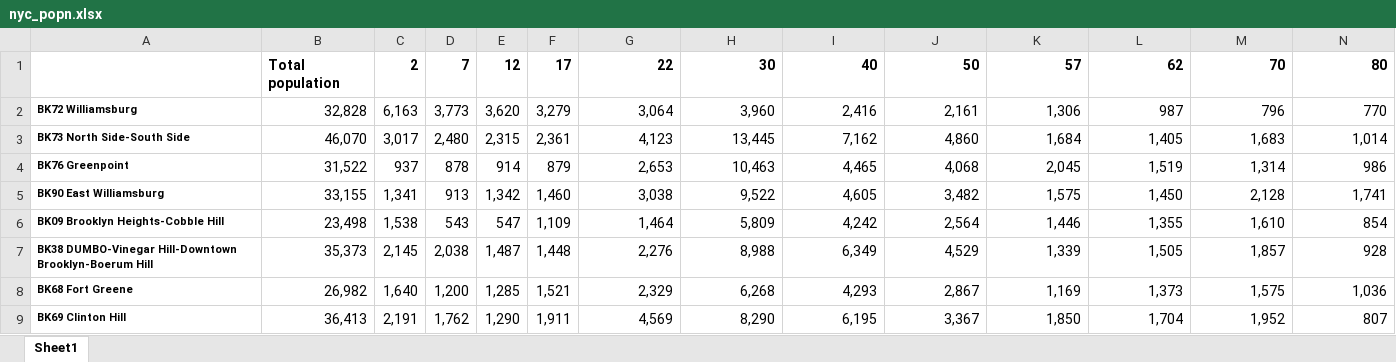
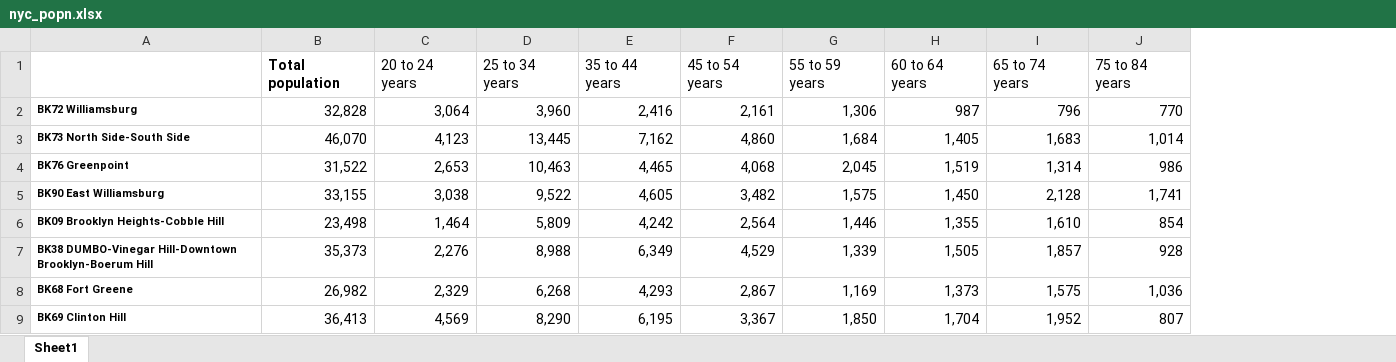
Before and after one commit to henryrcho/realtor-insights, an Excel workbook: Personal_Fit_Model/nyc_popn.xlsx, sheet Sheet1, drawn as a sheet; only a part is shown; values as stored, in another font and other column widths than the file's, no borders; removed rows and columns are numbered as before the commit, all else as after; rows hold the shown columns only; the diff names each change by its address in the sheet, - before the commit and + after, or states it on an @@ line.

Commit message:
editted excel sheets

```diff
--- a/Personal_Fit_Model/nyc_popn.xlsx (sheet Sheet1)
+++ b/Personal_Fit_Model/nyc_popn.xlsx (sheet Sheet1)
-column C, rows 2-9: 6,163 | 3,017 | 937 | 1,341 | 1,538 | 2,145 | 1,640 | 2,191
-column D, rows 2-9: 3,773 | 2,480 | 878 | 913 | 543 | 2,038 | 1,200 | 1,762
-column E, rows 2-9: 3,620 | 2,315 | 914 | 1,342 | 547 | 1,487 | 1,285 | 1,290
-column F, rows 2-9: 3,279 | 2,361 | 879 | 1,460 | 1,109 | 1,448 | 1,521 | 1,911
-row 1:  | Total population | 2 | 7 | 12 | 17 | 22 | 30 | 40 | 50 | 57 | 62 | 70 | 80
+row 1:  | Total population | 20 to 24 years | 25 to 34 years | 35 to 44 years | 45 to 54 years | 55 to 59 years | 60 to 64 years | 65 to 74 years | 75 to 84 years
```
Also changed, not shown: Personal_Fit_Model/nyc_empind.xlsx, Personal_Fit_Model/nyc_race.xlsx.
